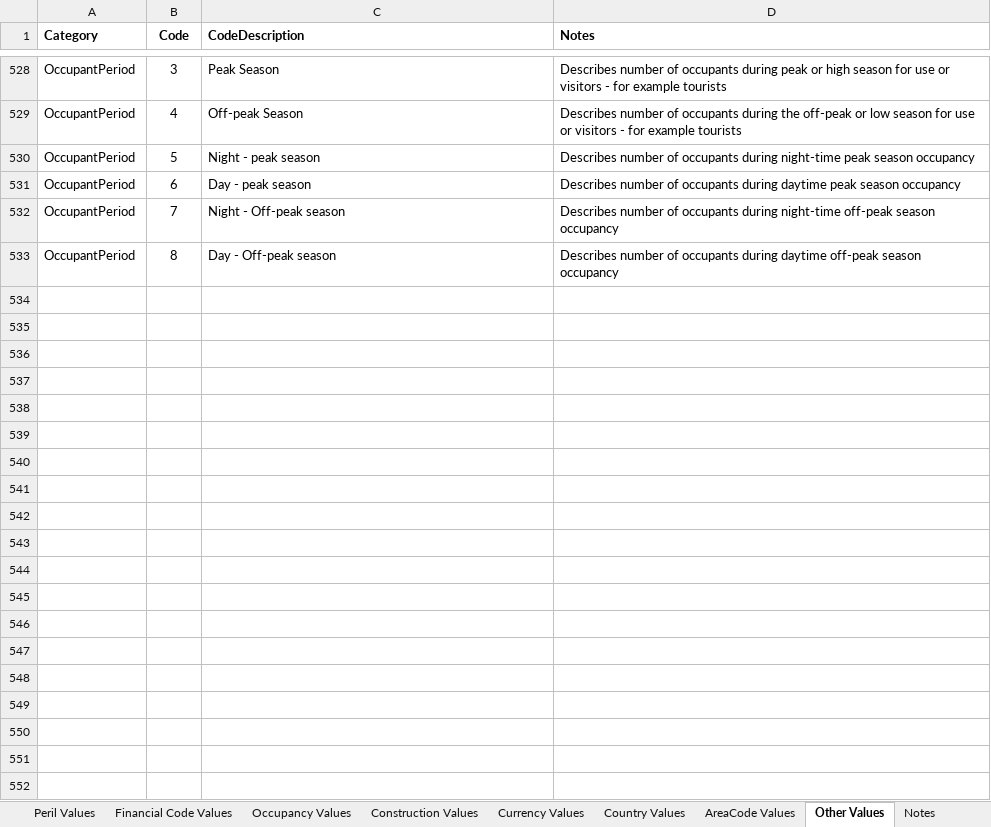
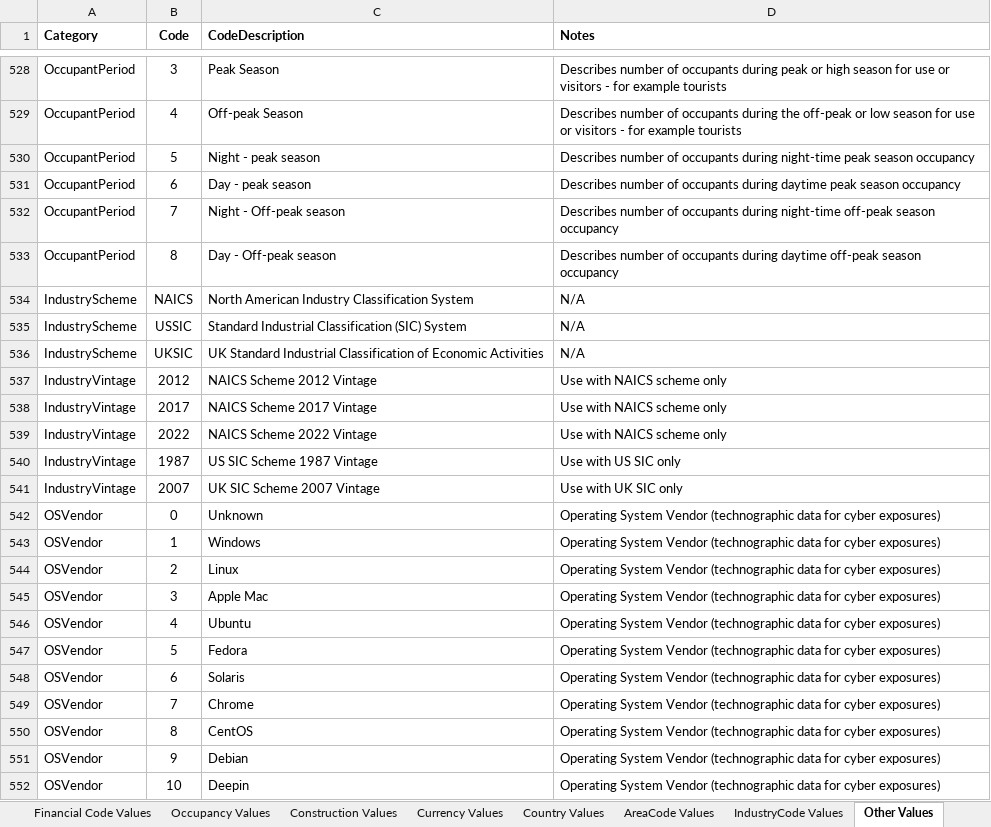
Before and after one commit to OasisLMF/ODS_OpenExposureData, an Excel workbook: OpenExposureData/Docs/OpenExposureData_Spec.xlsx, sheet Other Values, drawn as a sheet; only a part is shown, gaps mark what is left out; values as stored, in another font and other column widths than the file's, no borders; the diff covers the shown part only; the diff names each change by its address in the sheet, - before the commit and + after, or states it on an @@ line.

Commit message:
added other values and extra tabs for cyber and new coverage tab

```diff
--- a/OpenExposureData/Docs/OpenExposureData_Spec.xlsx (sheet Other Values)
+++ b/OpenExposureData/Docs/OpenExposureData_Spec.xlsx (sheet Other Values)
+sheet tab: IndustryCode Values
+row 534: IndustryScheme | NAICS | North American Industry Classification System | N/A
+row 535: IndustryScheme | USSIC | Standard Industrial Classification (SIC) System | N/A
+row 536: IndustryScheme | UKSIC | UK Standard Industrial Classification of Economic Activities | N/A
+row 537: IndustryVintage | 2012 | NAICS Scheme 2012 Vintage | Use with NAICS scheme only
+row 538: IndustryVintage | 2017 | NAICS Scheme 2017 Vintage | Use with NAICS scheme only
+row 539: IndustryVintage | 2022 | NAICS Scheme 2022 Vintage | Use with NAICS scheme only
+row 540: IndustryVintage | 1987 | US SIC Scheme 1987 Vintage | Use with US SIC only
+row 541: IndustryVintage | 2007 | UK SIC Scheme 2007 Vintage | Use with UK SIC only
+row 542: OSVendor | 0 | Unknown | Operating System Vendor (technographic data for cyber exposures)
+row 543: OSVendor | 1 | Windows | Operating System Vendor (technographic data for cyber exposures)
+row 544: OSVendor | 2 | Linux | Operating System Vendor (technographic data for cyber exposures)
+row 545: OSVendor | 3 | Apple Mac | Operating System Vendor (technographic data for cyber exposures)
+row 546: OSVendor | 4 | Ubuntu | Operating System Vendor (technographic data for cyber exposures)
+row 547: OSVendor | 5 | Fedora | Operating System Vendor (technographic data for cyber exposures)
+row 548: OSVendor | 6 | Solaris | Operating System Vendor (technographic data for cyber exposures)
+row 549: OSVendor | 7 | Chrome | Operating System Vendor (technographic data for cyber exposures)
+row 550: OSVendor | 8 | CentOS | Operating System Vendor (technographic data for cyber exposures)
+row 551: OSVendor | 9 | Debian | Operating System Vendor (technographic data for cyber exposures)
+row 552: OSVendor | 10 | Deepin | Operating System Vendor (technographic data for cyber exposures)
```
Also changed, not shown: 30 added rows elsewhere in this sheet, sheet OED Input Fields, other sheet tabs, hidden cells.
